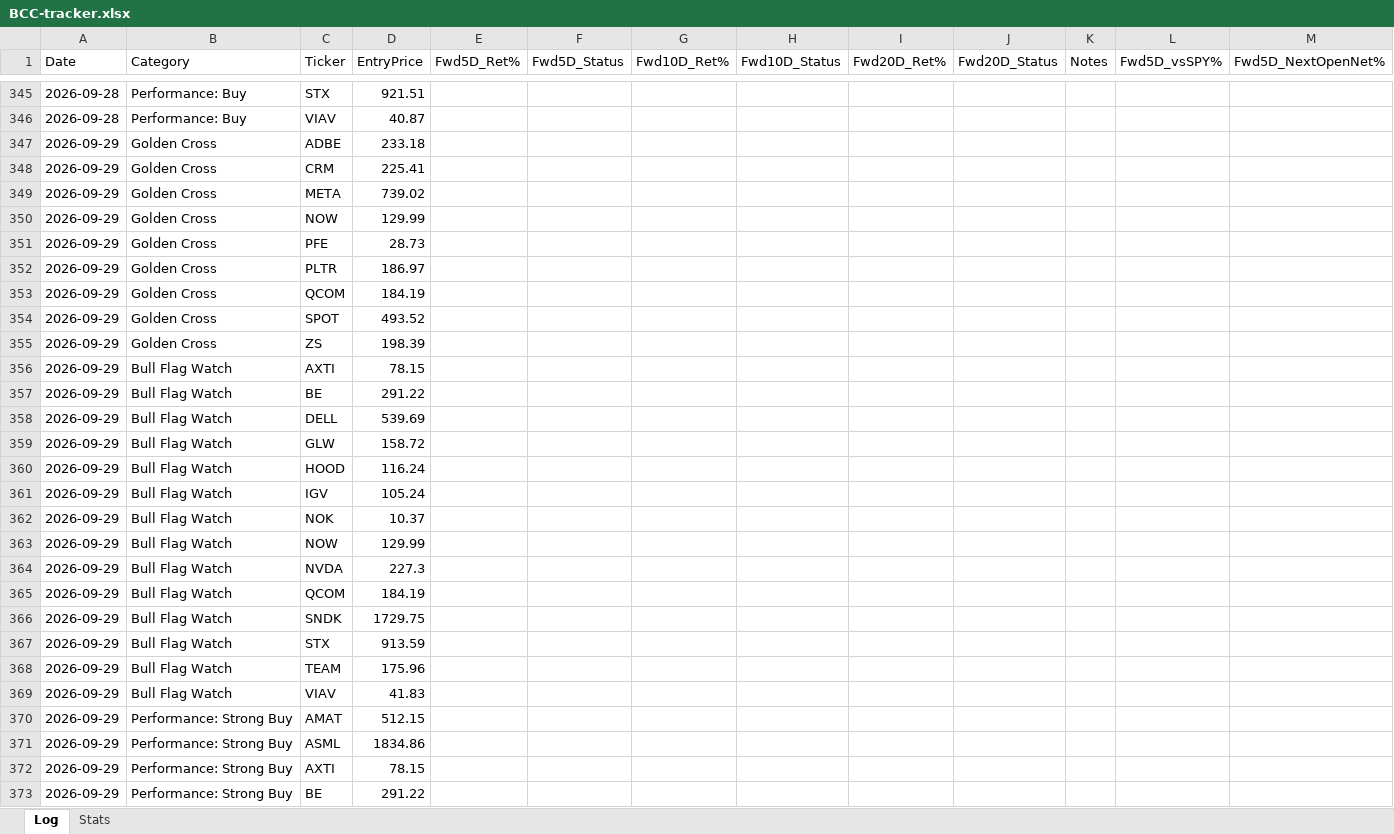
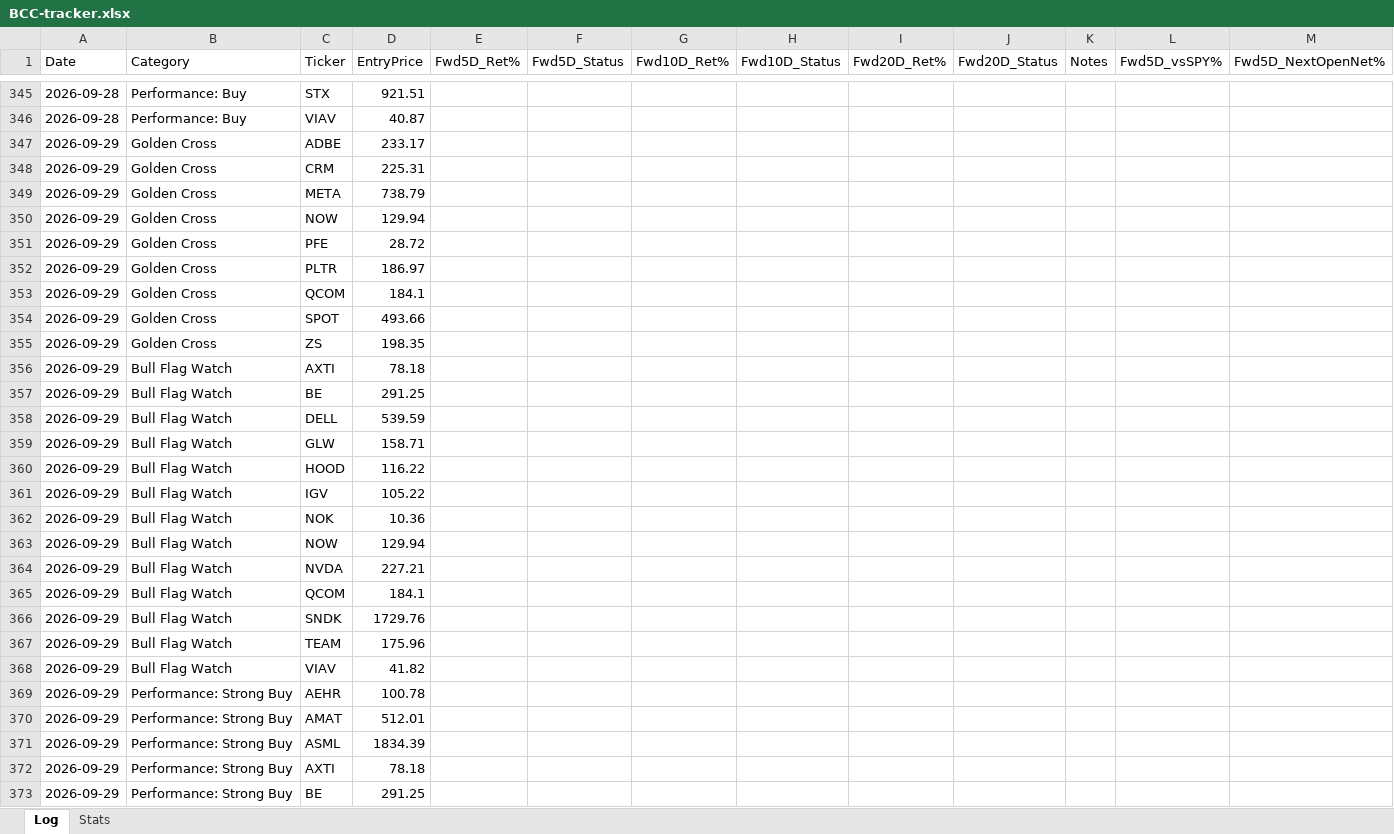
Before and after one commit to Moopheus1/Quant-Records, an Excel workbook: bcc/data/BCC-tracker.xlsx, sheet Log, drawn as a sheet; only a part is shown, gaps mark what is left out; values as stored, in another font and other column widths than the file's, no borders; removed rows and columns are numbered as before the commit, all else as after; rows hold the shown columns only; the diff covers the shown part only; the diff names each change by its address in the sheet, - before the commit and + after, or states it on an @@ line.

```diff
--- a/bcc/data/BCC-tracker.xlsx (sheet Log)
+++ b/bcc/data/BCC-tracker.xlsx (sheet Log)
-D347 (EntryPrice): 233.18
+D347 (EntryPrice): 233.17
-D348 (EntryPrice): 225.41
+D348 (EntryPrice): 225.31
-D349 (EntryPrice): 739.02
+D349 (EntryPrice): 738.79
-D350 (EntryPrice): 129.99
+D350 (EntryPrice): 129.94
-D351 (EntryPrice): 28.73
+D351 (EntryPrice): 28.72
-D353 (EntryPrice): 184.19
+D353 (EntryPrice): 184.1
-D354 (EntryPrice): 493.52
+D354 (EntryPrice): 493.66
-D355 (EntryPrice): 198.39
+D355 (EntryPrice): 198.35
-D356 (EntryPrice): 78.15
+D356 (EntryPrice): 78.18
-D357 (EntryPrice): 291.22
+D357 (EntryPrice): 291.25
-D358 (EntryPrice): 539.69
+D358 (EntryPrice): 539.59
-D359 (EntryPrice): 158.72
+D359 (EntryPrice): 158.71
-D360 (EntryPrice): 116.24
+D360 (EntryPrice): 116.22
-D361 (EntryPrice): 105.24
+D361 (EntryPrice): 105.22
-D362 (EntryPrice): 10.37
+D362 (EntryPrice): 10.36
-D363 (EntryPrice): 129.99
+D363 (EntryPrice): 129.94
-D364 (EntryPrice): 227.3
+D364 (EntryPrice): 227.21
-D365 (EntryPrice): 184.19
+D365 (EntryPrice): 184.1
-D366 (EntryPrice): 1729.75
+D366 (EntryPrice): 1729.76
-row 367: 2026-09-29 | Bull Flag Watch | STX | 913.59
-D368 (EntryPrice): 41.83
+D368 (EntryPrice): 41.82
+row 369: 2026-09-29 | Performance: Strong Buy | AEHR | 100.78
-D370 (EntryPrice): 512.15
+D370 (EntryPrice): 512.01
-D371 (EntryPrice): 1834.86
+D371 (EntryPrice): 1834.39
-D372 (EntryPrice): 78.15
+D372 (EntryPrice): 78.18
-D373 (EntryPrice): 291.22
+D373 (EntryPrice): 291.25
```
Also changed, not shown: 3 added rows, 2 removed rows and 123 edited cells elsewhere in this sheet, sheet Stats, 2 other files.
